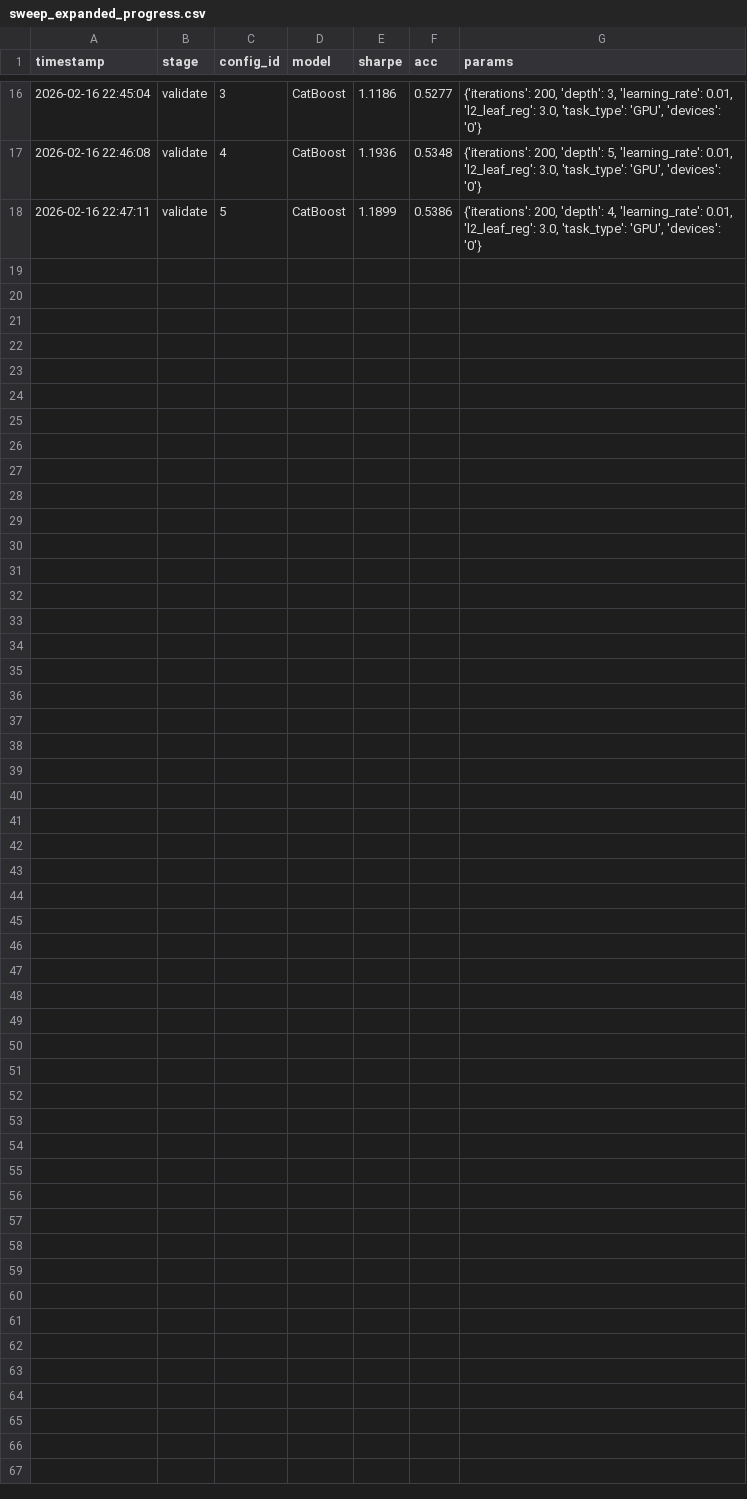
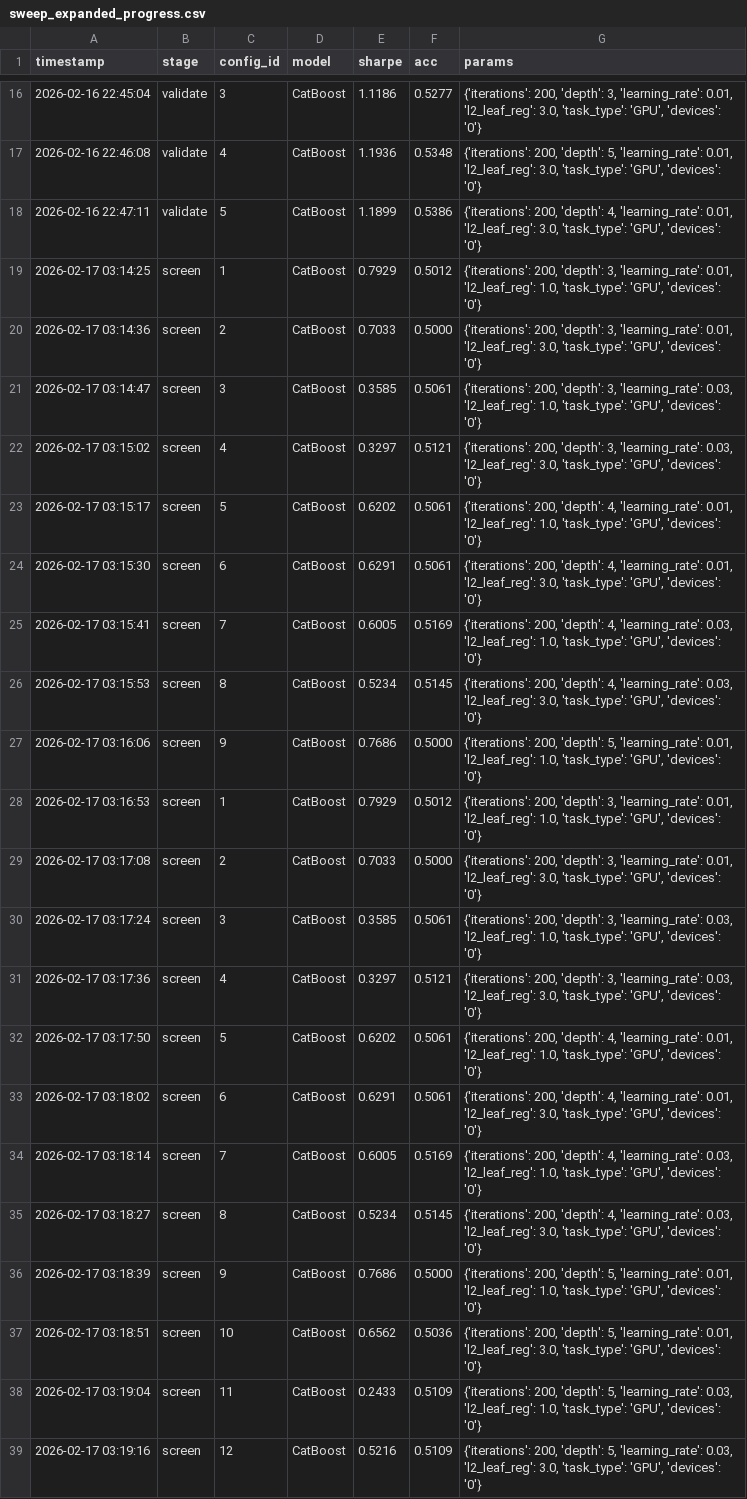
Before and after one commit to datadexer/sparky-ai, a CSV file: results/sweep_expanded_progress.csv, drawn as a sheet; only a part is shown, gaps mark what is left out.

```diff
--- a/results/sweep_expanded_progress.csv
+++ b/results/sweep_expanded_progress.csv
@@ -18 +18,22 @@ timestamp,stage,config_id,model,sharpe,acc,params
 2026-02-16 22:47:11,validate,5,CatBoost,1.1899,0.5386,"{'iterations': 200, 'depth': 4, 'learning_rate': 0.01, 'l2_leaf_reg': 3.0, 'task_type': 'GPU', 'devices': '0'}"
+2026-02-17 03:14:25,screen,1,CatBoost,0.7929,0.5012,"{'iterations': 200, 'depth': 3, 'learning_rate': 0.01, 'l2_leaf_reg': 1.0, 'task_type': 'GPU', 'devices': '0'}"
+2026-02-17 03:14:36,screen,2,CatBoost,0.7033,0.5000,"{'iterations': 200, 'depth': 3, 'learning_rate': 0.01, 'l2_leaf_reg': 3.0, 'task_type': 'GPU', 'devices': '0'}"
+2026-02-17 03:14:47,screen,3,CatBoost,0.3585,0.5061,"{'iterations': 200, 'depth': 3, 'learning_rate': 0.03, 'l2_leaf_reg': 1.0, 'task_type': 'GPU', 'devices': '0'}"
+2026-02-17 03:15:02,screen,4,CatBoost,0.3297,0.5121,"{'iterations': 200, 'depth': 3, 'learning_rate': 0.03, 'l2_leaf_reg': 3.0, 'task_type': 'GPU', 'devices': '0'}"
+2026-02-17 03:15:17,screen,5,CatBoost,0.6202,0.5061,"{'iterations': 200, 'depth': 4, 'learning_rate': 0.01, 'l2_leaf_reg': 1.0, 'task_type': 'GPU', 'devices': '0'}"
+2026-02-17 03:15:30,screen,6,CatBoost,0.6291,0.5061,"{'iterations': 200, 'depth': 4, 'learning_rate': 0.01, 'l2_leaf_reg': 3.0, 'task_type': 'GPU', 'devices': '0'}"
+2026-02-17 03:15:41,screen,7,CatBoost,0.6005,0.5169,"{'iterations': 200, 'depth': 4, 'learning_rate': 0.03, 'l2_leaf_reg': 1.0, 'task_type': 'GPU', 'devices': '0'}"
+2026-02-17 03:15:53,screen,8,CatBoost,0.5234,0.5145,"{'iterations': 200, 'depth': 4, 'learning_rate': 0.03, 'l2_leaf_reg': 3.0, 'task_type': 'GPU', 'devices': '0'}"
+2026-02-17 03:16:06,screen,9,CatBoost,0.7686,0.5000,"{'iterations': 200, 'depth': 5, 'learning_rate': 0.01, 'l2_leaf_reg': 1.0, 'task_type': 'GPU', 'devices': '0'}"
+2026-02-17 03:16:53,screen,1,CatBoost,0.7929,0.5012,"{'iterations': 200, 'depth': 3, 'learning_rate': 0.01, 'l2_leaf_reg': 1.0, 'task_type': 'GPU', 'devices': '0'}"
+2026-02-17 03:17:08,screen,2,CatBoost,0.7033,0.5000,"{'iterations': 200, 'depth': 3, 'learning_rate': 0.01, 'l2_leaf_reg': 3.0, 'task_type': 'GPU', 'devices': '0'}"
+2026-02-17 03:17:24,screen,3,CatBoost,0.3585,0.5061,"{'iterations': 200, 'depth': 3, 'learning_rate': 0.03, 'l2_leaf_reg': 1.0, 'task_type': 'GPU', 'devices': '0'}"
+2026-02-17 03:17:36,screen,4,CatBoost,0.3297,0.5121,"{'iterations': 200, 'depth': 3, 'learning_rate': 0.03, 'l2_leaf_reg': 3.0, 'task_type': 'GPU', 'devices': '0'}"
+2026-02-17 03:17:50,screen,5,CatBoost,0.6202,0.5061,"{'iterations': 200, 'depth': 4, 'learning_rate': 0.01, 'l2_leaf_reg': 1.0, 'task_type': 'GPU', 'devices': '0'}"
+2026-02-17 03:18:02,screen,6,CatBoost,0.6291,0.5061,"{'iterations': 200, 'depth': 4, 'learning_rate': 0.01, 'l2_leaf_reg': 3.0, 'task_type': 'GPU', 'devices': '0'}"
+2026-02-17 03:18:14,screen,7,CatBoost,0.6005,0.5169,"{'iterations': 200, 'depth': 4, 'learning_rate': 0.03, 'l2_leaf_reg': 1.0, 'task_type': 'GPU', 'devices': '0'}"
+2026-02-17 03:18:27,screen,8,CatBoost,0.5234,0.5145,"{'iterations': 200, 'depth': 4, 'learning_rate': 0.03, 'l2_leaf_reg': 3.0, 'task_type': 'GPU', 'devices': '0'}"
+2026-02-17 03:18:39,screen,9,CatBoost,0.7686,0.5000,"{'iterations': 200, 'depth': 5, 'learning_rate': 0.01, 'l2_leaf_reg': 1.0, 'task_type': 'GPU', 'devices': '0'}"
+2026-02-17 03:18:51,screen,10,CatBoost,0.6562,0.5036,"{'iterations': 200, 'depth': 5, 'learning_rate': 0.01, 'l2_leaf_reg': 3.0, 'task_type': 'GPU', 'devices': '0'}"
+2026-02-17 03:19:04,screen,11,CatBoost,0.2433,0.5109,"{'iterations': 200, 'depth': 5, 'learning_rate': 0.03, 'l2_leaf_reg': 1.0, 'task_type': 'GPU', 'devices': '0'}"
+2026-02-17 03:19:16,screen,12,CatBoost,0.5216,0.5109,"{'iterations': 200, 'depth': 5, 'learning_rate': 0.03, 'l2_leaf_reg': 3.0, 'task_type': 'GPU', 'devices': '0'}"
```
Also changed, not shown: catboost_info/learn_error.tsv, catboost_info/time_left.tsv, 22 other files.
